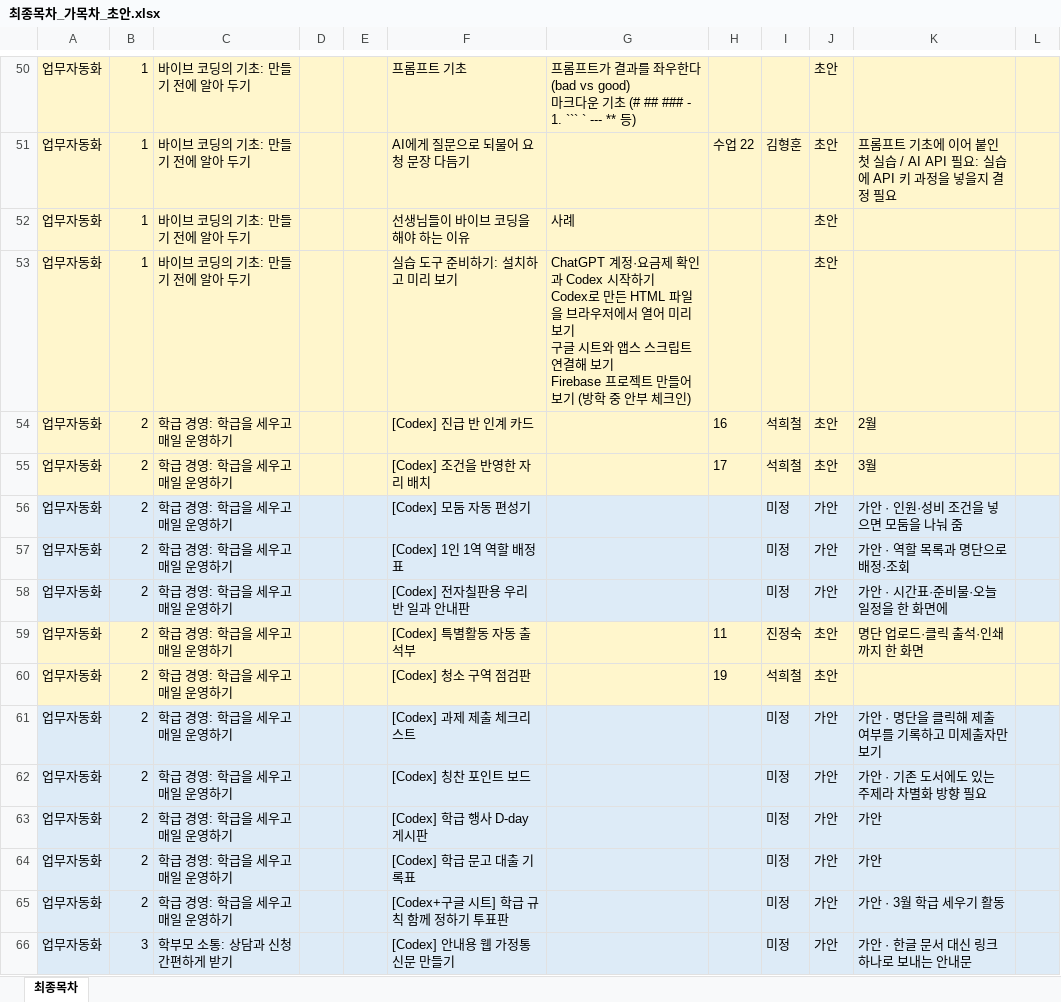
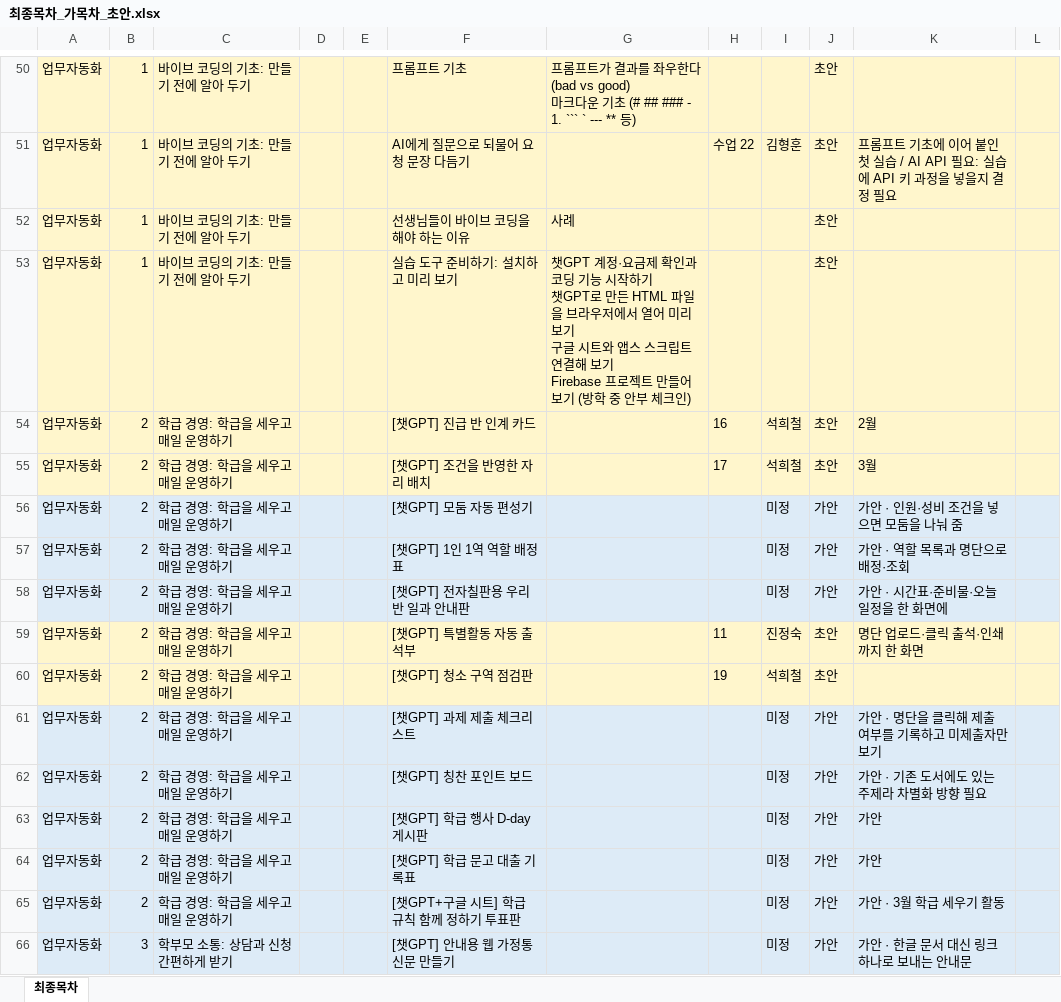
Before and after one commit to gmountain01/teacher_vibe_contents, an Excel workbook: 엑셀양식/최종목차_가목차_초안.xlsx, sheet 최종목차, drawn as a sheet; only a part is shown, gaps mark what is left out; values as stored, in another font and other column widths than the file's, no borders; ↵ is a line break in a cell; the diff covers the shown part only; the diff names each change by its address in the sheet, - before the commit and + after, or states it on an @@ line.

```diff
--- a/엑셀양식/최종목차_가목차_초안.xlsx (sheet 최종목차)
+++ b/엑셀양식/최종목차_가목차_초안.xlsx (sheet 최종목차)
-G53: ChatGPT 계정·요금제 확인과 Codex 시작하기 ↵ Codex로 만든…
+G53: 챗GPT 계정·요금제 확인과 코딩 기능 시작하기 ↵ 챗GPT로 만든…
-F54: [Codex] 진급 반 인계 카드
+F54: [챗GPT] 진급 반 인계 카드
-F55: [Codex] 조건을 반영한 자리 배치
+F55: [챗GPT] 조건을 반영한 자리 배치
-F56: [Codex] 모둠 자동 편성기
+F56: [챗GPT] 모둠 자동 편성기
-F57: [Codex] 1인 1역 역할 배정표
+F57: [챗GPT] 1인 1역 역할 배정표
-F58: [Codex] 전자칠판용 우리 반 일과 안내판
+F58: [챗GPT] 전자칠판용 우리 반 일과 안내판
-F59: [Codex] 특별활동 자동 출석부
+F59: [챗GPT] 특별활동 자동 출석부
-F60: [Codex] 청소 구역 점검판
+F60: [챗GPT] 청소 구역 점검판
-F61: [Codex] 과제 제출 체크리스트
+F61: [챗GPT] 과제 제출 체크리스트
-F62: [Codex] 칭찬 포인트 보드
+F62: [챗GPT] 칭찬 포인트 보드
-F63: [Codex] 학급 행사 D-day 게시판
+F63: [챗GPT] 학급 행사 D-day 게시판
-F64: [Codex] 학급 문고 대출 기록표
+F64: [챗GPT] 학급 문고 대출 기록표
-F65: [Codex+구글 시트] 학급 규칙 함께 정하기 투표판
+F65: [챗GPT+구글 시트] 학급 규칙 함께 정하기 투표판
-F66: [Codex] 안내용 웹 가정통신문 만들기
+F66: [챗GPT] 안내용 웹 가정통신문 만들기
```
Also changed, not shown: 21 edited cells elsewhere in this sheet, 3 other files.
